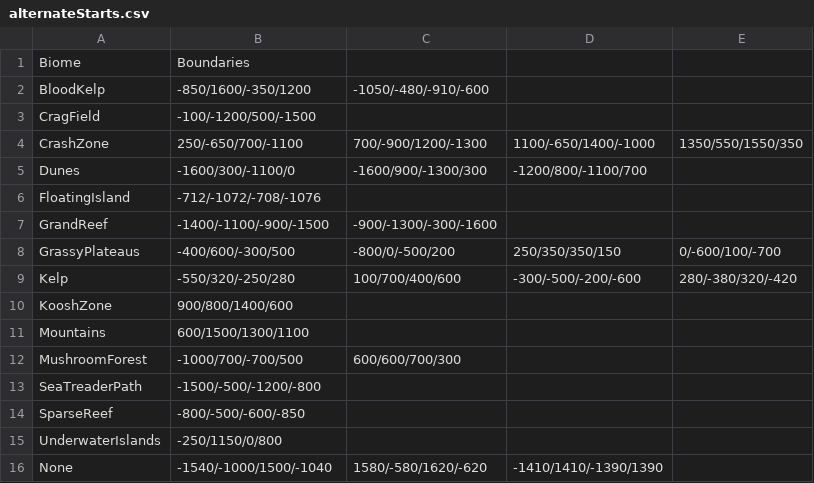
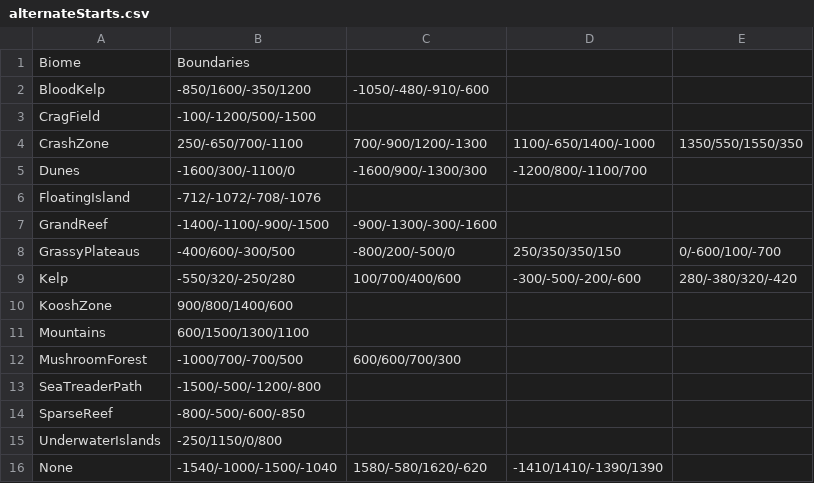
Before and after one commit to tinyhoot/SubnauticaRandomiser, a CSV file: DataFiles/alternateStarts.csv, drawn as a sheet.

Commit message:
Fix bad coordinates.

```diff
--- a/DataFiles/alternateStarts.csv
+++ b/DataFiles/alternateStarts.csv
@@ -7,3 +7,3 @@ FloatingIsland,-712/-1072/-708/-1076
 GrandReef,-1400/-1100/-900/-1500,-900/-1300/-300/-1600,,
-GrassyPlateaus,-400/600/-300/500,-800/0/-500/200,250/350/350/150,0/-600/100/-700
+GrassyPlateaus,-400/600/-300/500,-800/200/-500/0,250/350/350/150,0/-600/100/-700
 Kelp,-550/320/-250/280,100/700/400/600,-300/-500/-200/-600,280/-380/320/-420
@@ -15,2 +15,2 @@ SparseReef,-800/-500/-600/-850,,,
 UnderwaterIslands,-250/1150/0/800,,,
-None,-1540/-1000/1500/-1040,1580/-580/1620/-620,-1410/1410/-1390/1390,
+None,-1540/-1000/-1500/-1040,1580/-580/1620/-620,-1410/1410/-1390/1390,
```
